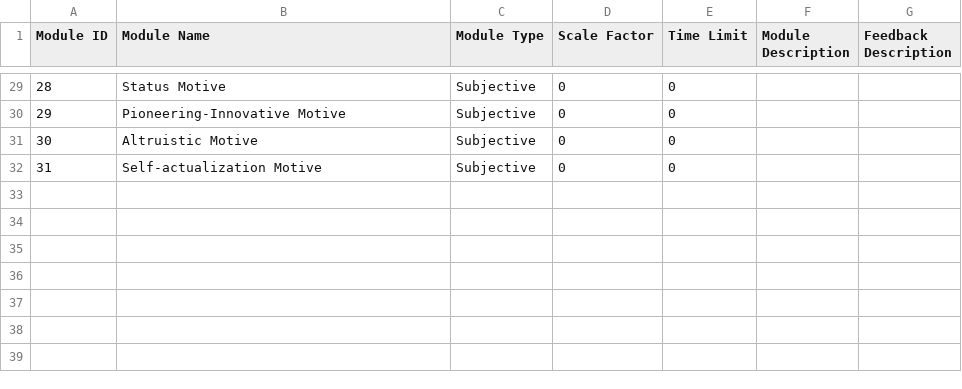
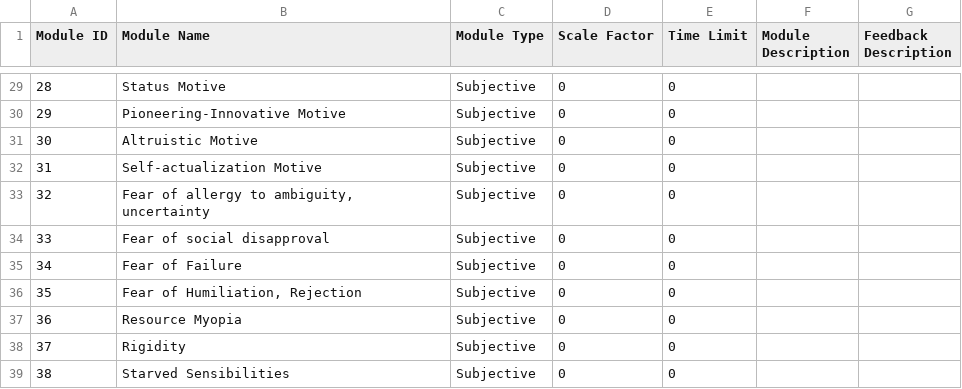
Before and after one commit to aarya-bhatia/assesspro-website, a CSV file: resources/csv/Modules.csv, drawn as a sheet; only a part is shown, gaps mark what is left out; the diff names each change by its address in the sheet, - before the commit and + after, or states it on an @@ line.

```diff
--- a/resources/csv/Modules.csv
+++ b/resources/csv/Modules.csv
+row 33: 32 | Fear of allergy to ambiguity, uncertainty | Subjective | 0 | 0
+row 34: 33 | Fear of social disapproval | Subjective | 0 | 0
+row 35: 34 | Fear of Failure | Subjective | 0 | 0
+row 36: 35 | Fear of Humiliation, Rejection | Subjective | 0 | 0
+row 37: 36 | Resource Myopia | Subjective | 0 | 0
+row 38: 37 | Rigidity | Subjective | 0 | 0
+row 39: 38 | Starved Sensibilities | Subjective | 0 | 0
```
Also changed, not shown: resources/csv/Assessments.csv, resources/csv/NEST_Feedback.csv, 13 other files.
